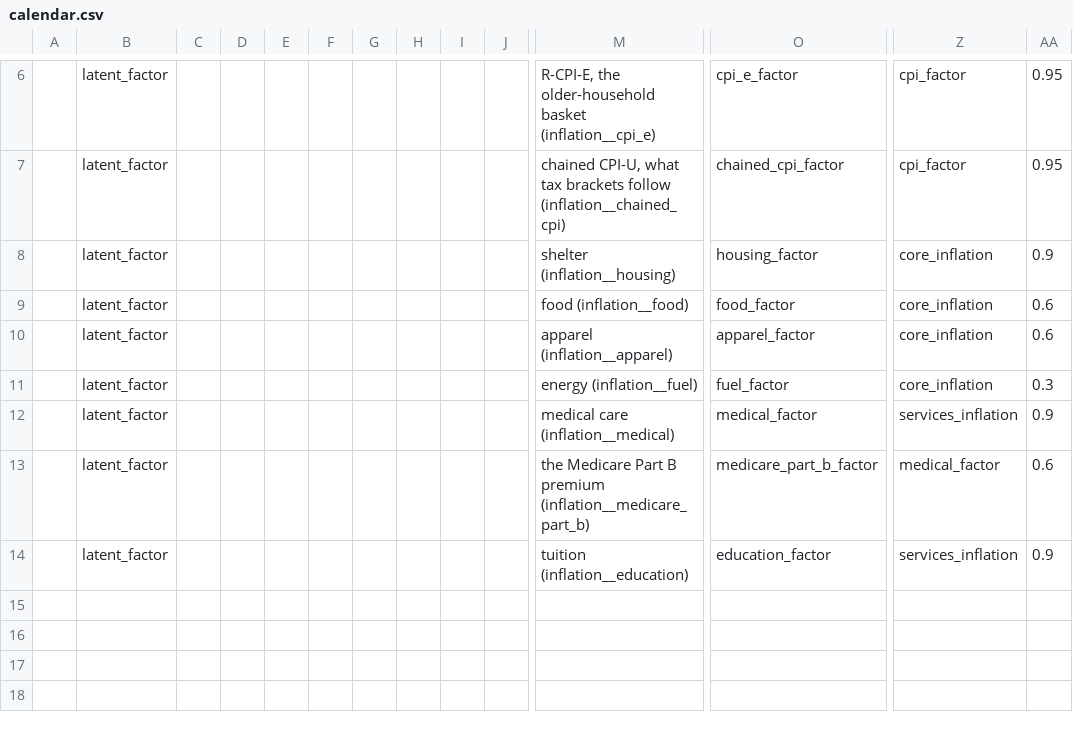
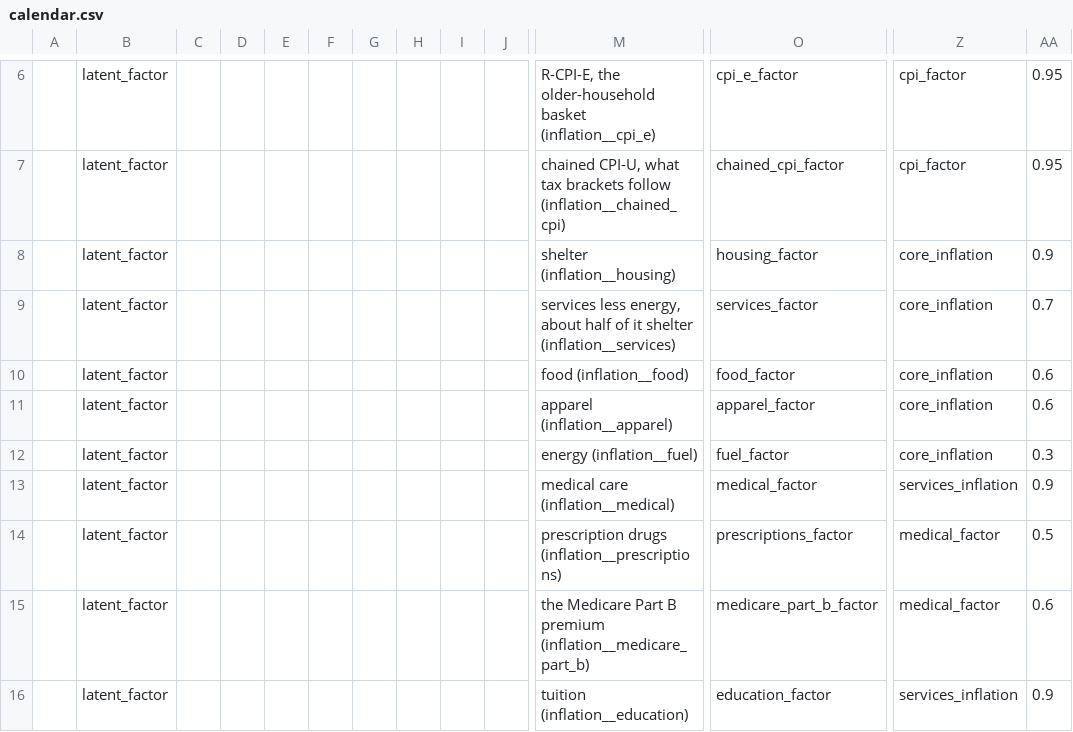
Before and after one commit to BobKerns/analysis, a CSV file: templates/scenarios/t_inflation_factors/calendar.csv, drawn as a sheet; only a part is shown, gaps mark what is left out; rows hold the shown columns only; the diff names each change by its address in the sheet, - before the commit and + after, or states it on an @@ line.

```diff
--- a/templates/scenarios/t_inflation_factors/calendar.csv
+++ b/templates/scenarios/t_inflation_factors/calendar.csv
+row 9:  | latent_factor |  |  |  |  |  |  |  |  | services less energy, about half of it shelter (inflation__services) | services_factor | core_inflation | 0.7
+row 14:  | latent_factor |  |  |  |  |  |  |  |  | prescription drugs (inflation__prescriptions) | prescriptions_factor | medical_factor | 0.5
```
Also changed, not shown: templates/scenarios/t_inflation_current/calendar.csv, templates/scenarios/t_inflation_ensemble/calendar.csv, 11 other files.
